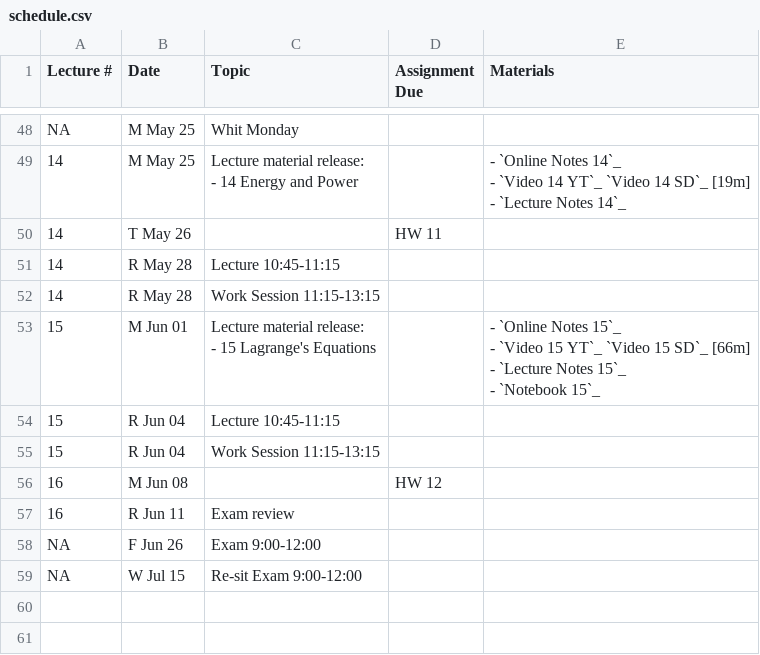
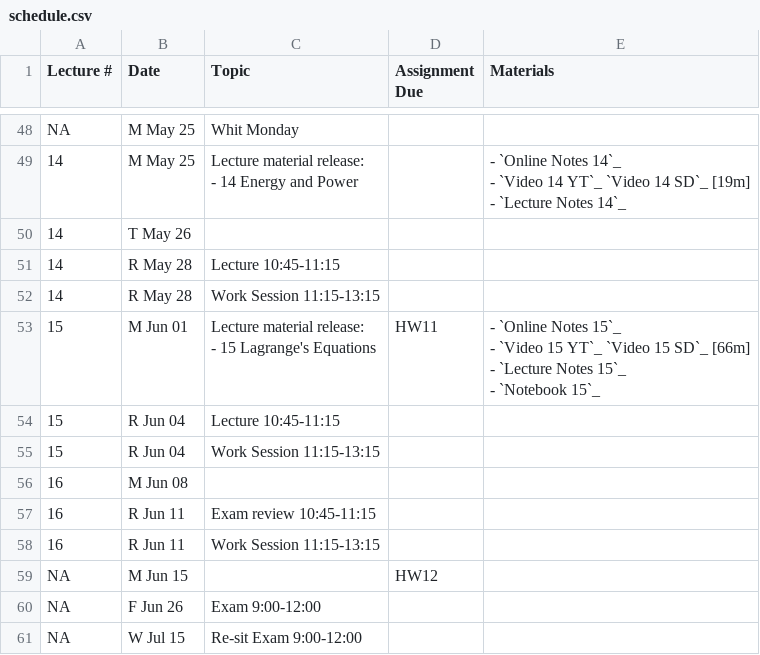
Before and after one commit to moorepants/me41055, a CSV file: content/pages/schedule.csv, drawn as a sheet; only a part is shown, gaps mark what is left out.

Commit message:
Update hw and exam session schedule.

```diff
--- a/content/pages/schedule.csv
+++ b/content/pages/schedule.csv
@@ -157,15 +157,17 @@ NA,M May 25,Whit Monday,,
 - `Lecture Notes 14`_"
-14,T May 26,,HW 11,
+14,T May 26,,,
 14,R May 28,Lecture 10:45-11:15,,
 14,R May 28,Work Session 11:15-13:15,,
-15,M Jun 01,"Lecture material release:
-
-- 15 Lagrange's Equations",,"- `Online Notes 15`_
-- `Video 15 YT`_ `Video 15 SD`_ [66m]
-- `Lecture Notes 15`_
-- `Notebook 15`_"
+15,M Jun 01,"Lecture material release:
+
+- 15 Lagrange's Equations",HW11,"- `Online Notes 15`_
+- `Video 15 YT`_ `Video 15 SD`_ [66m]
+- `Lecture Notes 15`_
+- `Notebook 15`_"
 15,R Jun 04,Lecture 10:45-11:15,,
 15,R Jun 04,Work Session 11:15-13:15,,
-16,M Jun 08,,HW 12,
-16,R Jun 11,Exam review,,
+16,M Jun 08,,,
+16,R Jun 11,Exam review 10:45-11:15,,
+16,R Jun 11,Work Session 11:15-13:15,,
+NA,M Jun 15,,HW12,
 NA,F Jun 26,Exam 9:00-12:00,,
```
